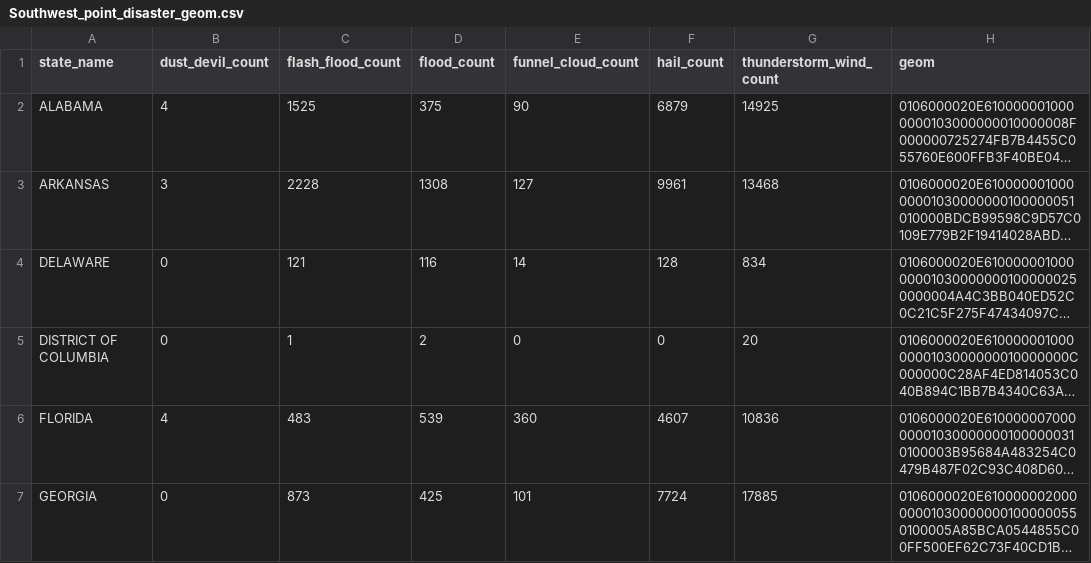
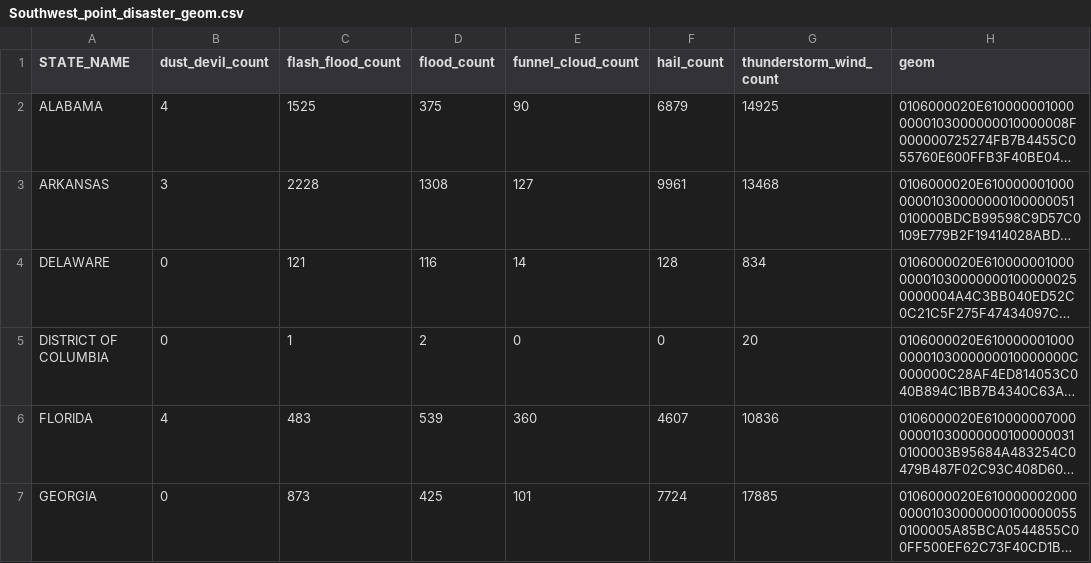
Before and after one commit to ejburn01/unit-3, a CSV file: data/Southwest_point_disaster_geom.csv, drawn as a sheet; only a part is shown; long unchanged cells end in …; the diff names each change by its address in the sheet, - before the commit and + after, or states it on an @@ line.

```diff
--- a/data/Southwest_point_disaster_geom.csv
+++ b/data/Southwest_point_disaster_geom.csv
-A1: state_name
+A1: STATE_NAME
```
Also changed, not shown: 2 other files.
